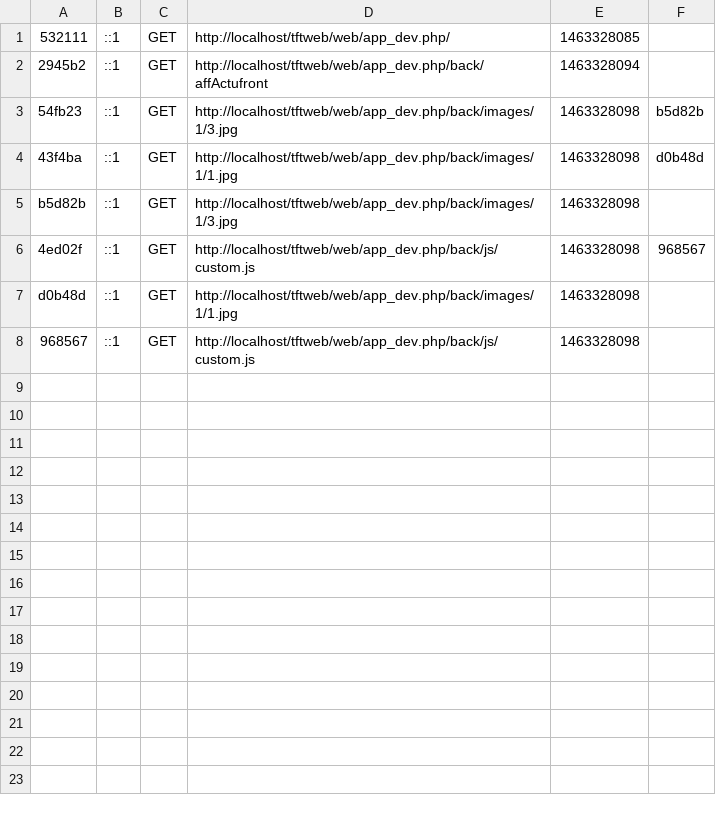
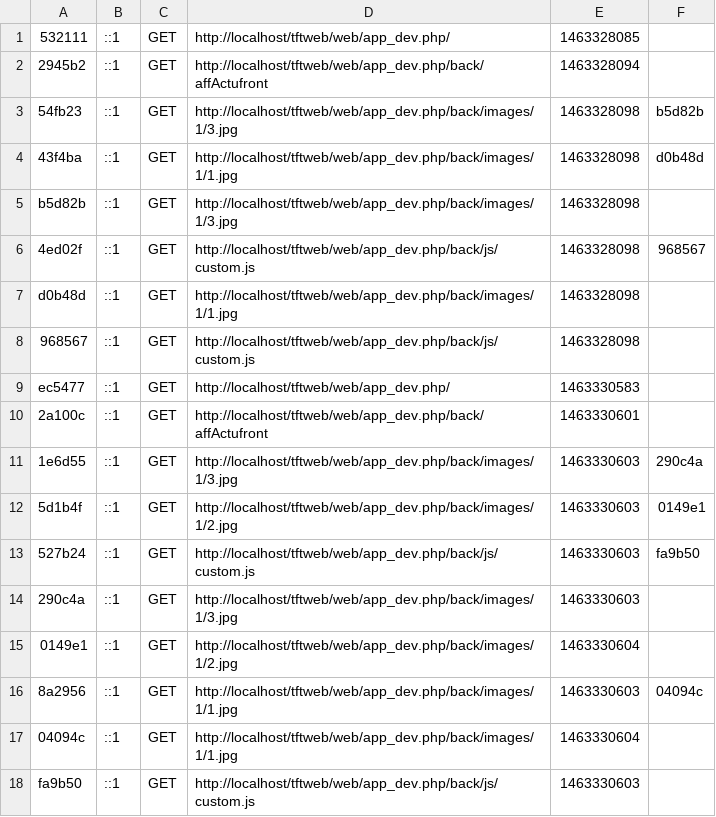
Before and after one commit to wissemmahjoub/tftWeb_Symfony2, a CSV file: app/cache/dev/profiler/index.csv, drawn as a sheet.

```diff
--- a/app/cache/dev/profiler/index.csv
+++ b/app/cache/dev/profiler/index.csv
@@ -8 +8,11 @@ d0b48d,::1,GET,http://localhost/tftweb/web/app_dev.php/back/images/1/1.jpg,14633
 968567,::1,GET,http://localhost/tftweb/web/app_dev.php/back/js/custom.js,1463328098,
+ec5477,::1,GET,http://localhost/tftweb/web/app_dev.php/,1463330583,
+2a100c,::1,GET,http://localhost/tftweb/web/app_dev.php/back/affActufront,1463330601,
+1e6d55,::1,GET,http://localhost/tftweb/web/app_dev.php/back/images/1/3.jpg,1463330603,290c4a
+5d1b4f,::1,GET,http://localhost/tftweb/web/app_dev.php/back/images/1/2.jpg,1463330603,0149e1
+527b24,::1,GET,http://localhost/tftweb/web/app_dev.php/back/js/custom.js,1463330603,fa9b50
+290c4a,::1,GET,http://localhost/tftweb/web/app_dev.php/back/images/1/3.jpg,1463330603,
+0149e1,::1,GET,http://localhost/tftweb/web/app_dev.php/back/images/1/2.jpg,1463330604,
+8a2956,::1,GET,http://localhost/tftweb/web/app_dev.php/back/images/1/1.jpg,1463330603,04094c
+04094c,::1,GET,http://localhost/tftweb/web/app_dev.php/back/images/1/1.jpg,1463330604,
+fa9b50,::1,GET,http://localhost/tftweb/web/app_dev.php/back/js/custom.js,1463330603,
```
Also changed, not shown: 17 other files.
